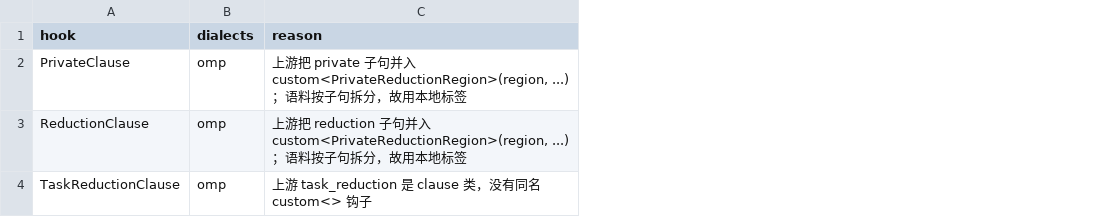
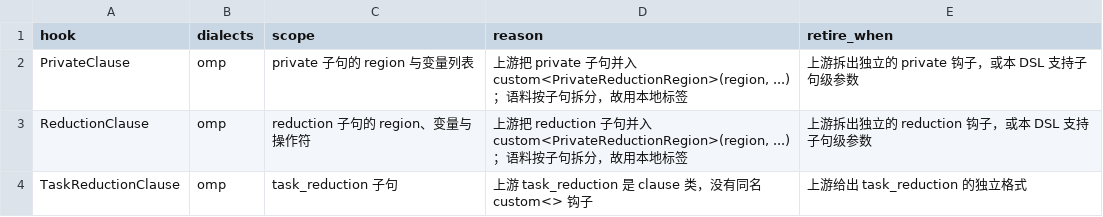
Before and after one commit to nodecoda/llvm-project, a TSV file: ana-docs/mlir/tools/hook-registry.tsv, drawn as a sheet; the diff names each change by its address in the sheet, - before the commit and + after, or states it on an @@ line.

```diff
--- a/ana-docs/mlir/tools/hook-registry.tsv
+++ b/ana-docs/mlir/tools/hook-registry.tsv
+column C (scope), rows 2-4: private 子句的 region 与变量列表 | reduction 子句的 region、变量与操作符 | task_reduction 子句
+column E (retire_when), rows 2-4: 上游拆出独立的 private 钩子，或本 DSL 支持子句级参数 | 上游拆出独立的 reduction 钩子，或本 DSL 支持子句级参数 | 上游给出 task_reduction 的独立格式
```
Also changed, not shown: ana-docs/mlir/tools/gap-registry.tsv, 19 other files.
